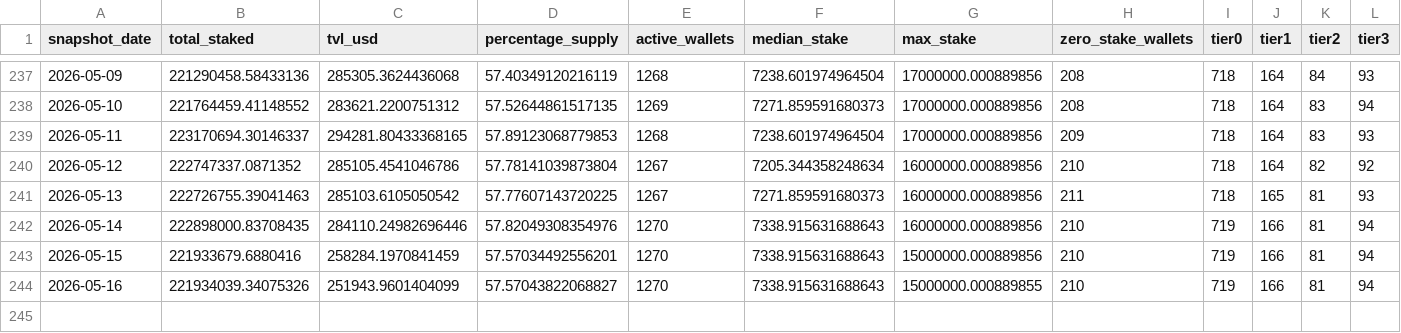
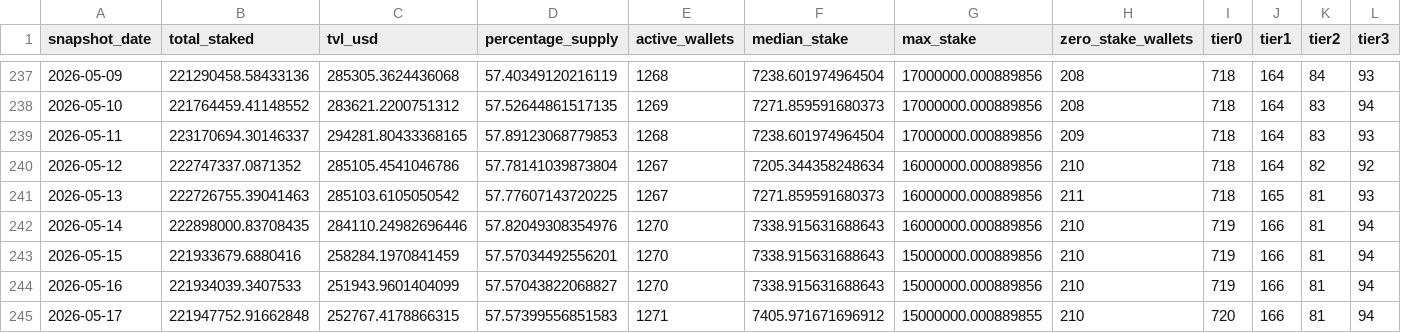
Before and after one commit to zmoney-git/staking-dashboard, a CSV file: data/summaries/daily.csv, drawn as a sheet; only a part is shown, gaps mark what is left out; rows hold the shown columns only; the diff names each change by its address in the sheet, - before the commit and + after, or states it on an @@ line.

```diff
--- a/data/summaries/daily.csv
+++ b/data/summaries/daily.csv
-B244 (total_staked): 221934039.34075326
+B244 (total_staked): 221934039.3407533
-G244 (max_stake): 15000000.000889855
+G244 (max_stake): 15000000.000889856
+row 245: 2026-05-17 | 221947752.91662848 | 252767.4178866315 | 57.57399556851583 | 1271 | 7405.971671696912 | 15000000.000889855 | 210 | 720 | 166 | 81 | 94
```
